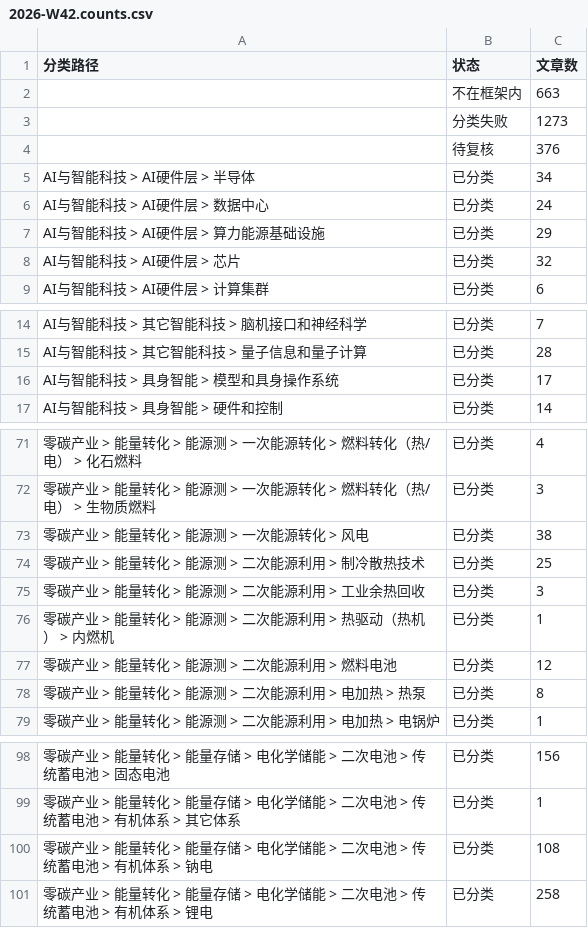
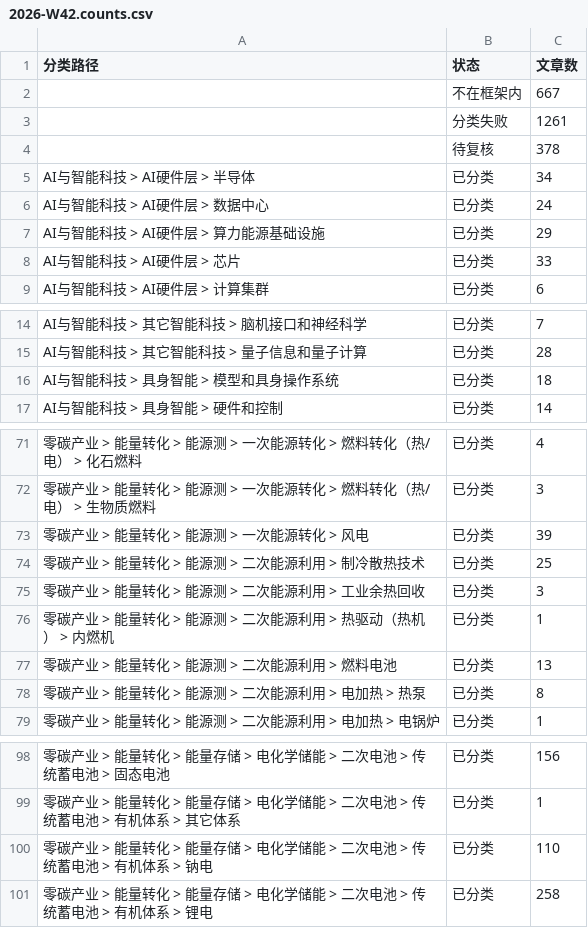
Before and after one commit to wodewoping-png/wechat-daily-news-csv, a CSV file: classified/weekly/2026-W42.counts.csv, drawn as a sheet; only a part is shown, gaps mark what is left out.

```diff
--- a/classified/weekly/2026-W42.counts.csv
+++ b/classified/weekly/2026-W42.counts.csv
@@ -1,5 +1,5 @@
 分类路径,状态,文章数
-,不在框架内,663
-,分类失败,1273
-,待复核,376
+,不在框架内,667
+,分类失败,1261
+,待复核,378
 AI与智能科技 > AI硬件层 > 半导体,已分类,34
@@ -7,3 +7,3 @@ AI与智能科技 > AI硬件层 > 数据中心,已分类,24
 AI与智能科技 > AI硬件层 > 算力能源基础设施,已分类,29
-AI与智能科技 > AI硬件层 > 芯片,已分类,32
+AI与智能科技 > AI硬件层 > 芯片,已分类,33
 AI与智能科技 > AI硬件层 > 计算集群,已分类,6
@@ -15,3 +15,3 @@ AI与智能科技 > 其它智能科技 > 脑机接口和神经科学,已分类,7
 AI与智能科技 > 其它智能科技 > 量子信息和量子计算,已分类,28
-AI与智能科技 > 具身智能 > 模型和具身操作系统,已分类,17
+AI与智能科技 > 具身智能 > 模型和具身操作系统,已分类,18
 AI与智能科技 > 具身智能 > 硬件和控制,已分类,14
@@ -72,3 +72,3 @@ AI与智能科技 > 具身智能 > 硬件和控制,已分类,14
 零碳产业 > 能量转化 > 能源测 > 一次能源转化 > 燃料转化（热/电） > 生物质燃料,已分类,3
-零碳产业 > 能量转化 > 能源测 > 一次能源转化 > 风电,已分类,38
+零碳产业 > 能量转化 > 能源测 > 一次能源转化 > 风电,已分类,39
 零碳产业 > 能量转化 > 能源测 > 二次能源利用 > 制冷散热技术,已分类,25
@@ -76,3 +76,3 @@ AI与智能科技 > 具身智能 > 硬件和控制,已分类,14
 零碳产业 > 能量转化 > 能源测 > 二次能源利用 > 热驱动（热机） > 内燃机,已分类,1
-零碳产业 > 能量转化 > 能源测 > 二次能源利用 > 燃料电池,已分类,12
+零碳产业 > 能量转化 > 能源测 > 二次能源利用 > 燃料电池,已分类,13
 零碳产业 > 能量转化 > 能源测 > 二次能源利用 > 电加热 > 热泵,已分类,8
@@ -99,3 +99,3 @@ AI与智能科技 > 具身智能 > 硬件和控制,已分类,14
 零碳产业 > 能量转化 > 能量存储 > 电化学储能 > 二次电池 > 传统蓄电池 > 有机体系 > 其它体系,已分类,1
-零碳产业 > 能量转化 > 能量存储 > 电化学储能 > 二次电池 > 传统蓄电池 > 有机体系 > 钠电,已分类,108
+零碳产业 > 能量转化 > 能量存储 > 电化学储能 > 二次电池 > 传统蓄电池 > 有机体系 > 钠电,已分类,110
 零碳产业 > 能量转化 > 能量存储 > 电化学储能 > 二次电池 > 传统蓄电池 > 有机体系 > 锂电,已分类,258
```
Also changed, not shown: 17 other files.
